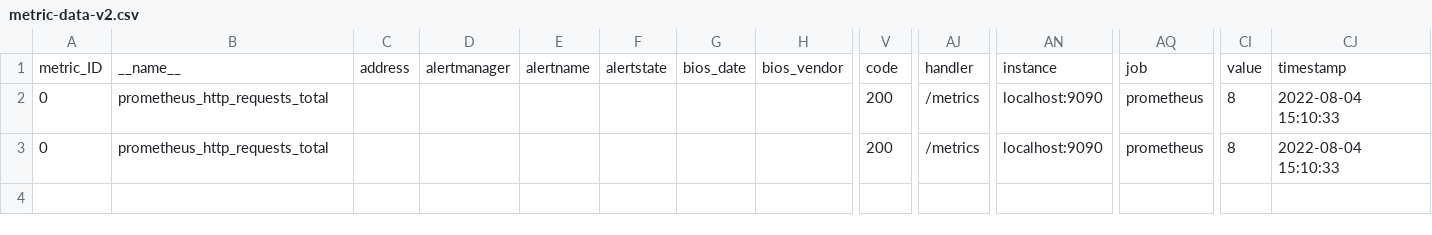
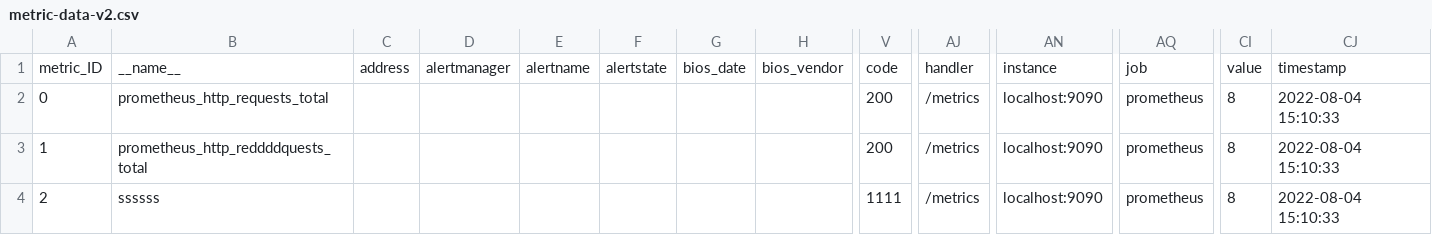
Before and after one commit to alex-randles/Change-Detection-Framework-Examples, a CSV file: version_2_files/metric-data-v2.csv, drawn as a sheet; only a part is shown, gaps mark what is left out; rows hold the shown columns only; the diff names each change by its address in the sheet, - before the commit and + after, or states it on an @@ line.

Commit message:
testing

```diff
--- a/version_2_files/metric-data-v2.csv
+++ b/version_2_files/metric-data-v2.csv
-A3: 0
+A3: 1
-B3: prometheus_http_requests_total
+B3: prometheus_http_reddddquests_total
+row 4: 2 | ssssss |  |  |  |  |  |  | 1111 | /metrics | localhost:9090 | prometheus | 8 | 2022-08-04 15:10:33
```
